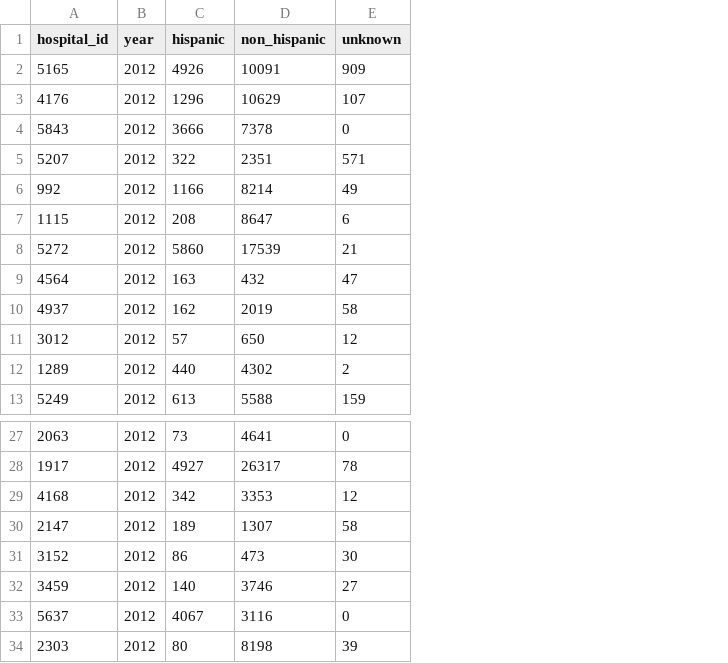
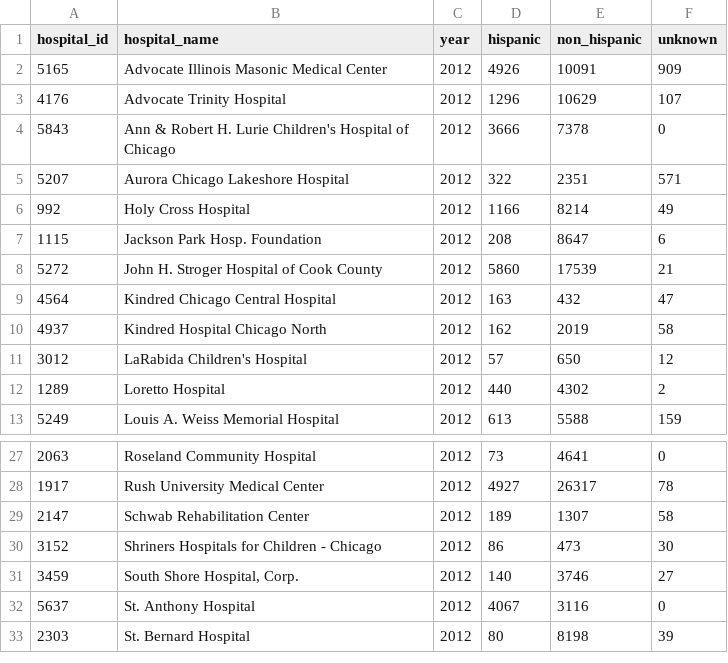
Before and after one commit to smartchicago/chicago-atlas, a CSV file: db/import/hospital_stats_admissionsbyethnicity.csv, drawn as a sheet; only a part is shown, gaps mark what is left out; removed rows and columns are numbered as before the commit, all else as after; the diff names each change by its address in the sheet, - before the commit and + after, or states it on an @@ line.

Commit message:
hospital names added to hospital data raw files

```diff
--- a/db/import/hospital_stats_admissionsbyethnicity.csv
+++ b/db/import/hospital_stats_admissionsbyethnicity.csv
+column B (hospital_name), rows 2-13: Advocate Illinois Masonic Medical Center | Advocate Trinity Hospital | Ann & Robert H. Lurie Children's Hospital of Chicago | Aurora Chicago Lakeshore Hospital | Holy Cross Hospital | Jackson Park Hosp. Foundation | John H. Stroger Hospital of Cook County | Kindred Chicago Central Hospital | Kindred Hospital Chicago North | LaRabida Children's Hospital | Loretto Hospital | Louis A. Weiss Memorial Hospital; rows 27-33: Roseland Community Hospital | Rush University Medical Center | Schwab Rehabilitation Center | Shriners Hospitals for Children - Chicago | South Shore Hospital, Corp. | St. Anthony Hospital | St. Bernard Hospital
-row 29: 4168 | 2012 | 342 | 3353 | 12
```
Also changed, not shown: db/import/hospital_stats_admissionsbyage.csv, db/import/hospital_stats_admissionsbyrace.csv, 7 other files.
